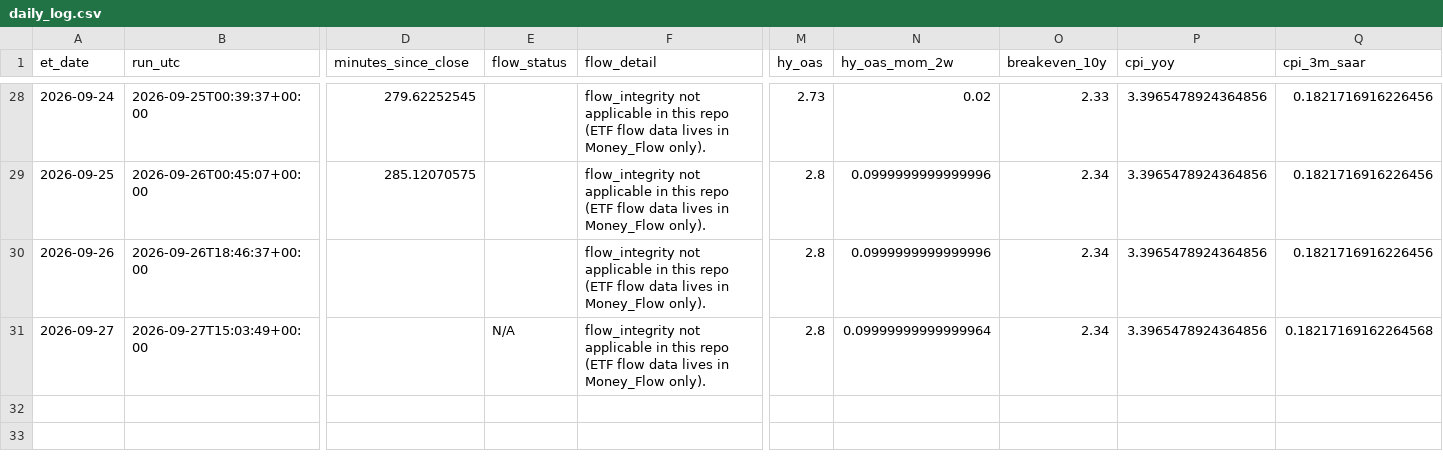
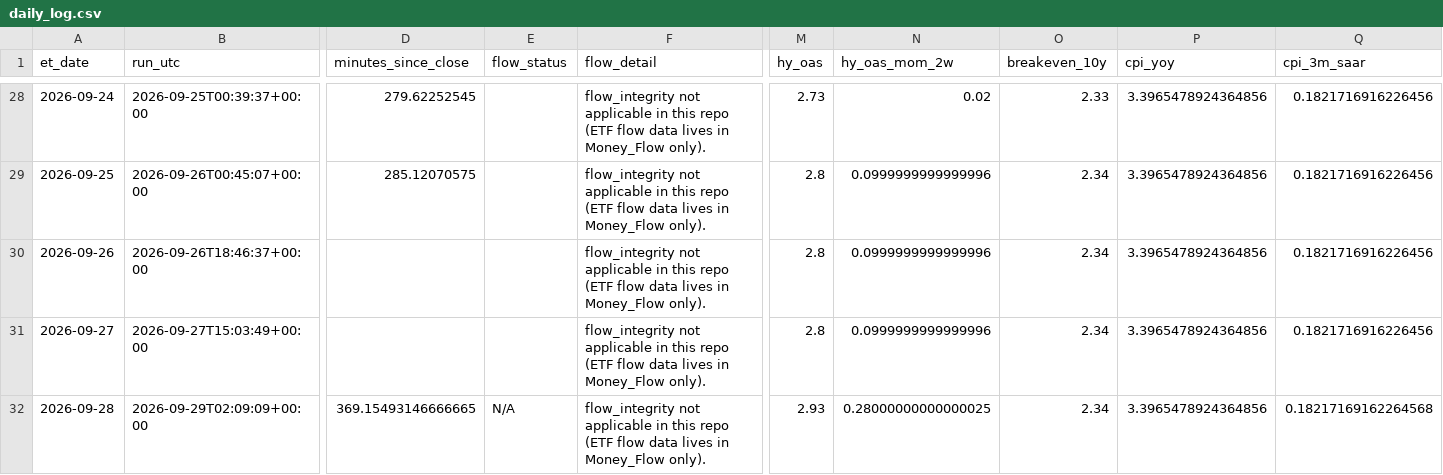
Before and after one commit to timothylundeen2008-web/Mechanically-Architected, a CSV file: Dashboard/Repression_Dashboard_Claude/logs/daily_log.csv, drawn as a sheet; only a part is shown, gaps mark what is left out; rows hold the shown columns only; the diff names each change by its address in the sheet, - before the commit and + after, or states it on an @@ line.

```diff
--- a/Dashboard/Repression_Dashboard_Claude/logs/daily_log.csv
+++ b/Dashboard/Repression_Dashboard_Claude/logs/daily_log.csv
-E31 (flow_status): N/A
+E31 (flow_status): (empty)
-N31 (hy_oas_mom_2w): 0.09999999999999964
+N31 (hy_oas_mom_2w): 0.0999999999999996
-Q31 (cpi_3m_saar): 0.18217169162264568
+Q31 (cpi_3m_saar): 0.1821716916226456
+row 32: 2026-09-28 | 2026-09-29T02:09:09+00:00 | 369.15493146666665 | N/A | flow_integrity not applicable in this repo (ETF flow data lives in Money_Flow only). | 2.93 | 0.28000000000000025 | 2.34 | 3.3965478924364856 | 0.18217169162264568
```
Also changed, not shown: 2 other files.
